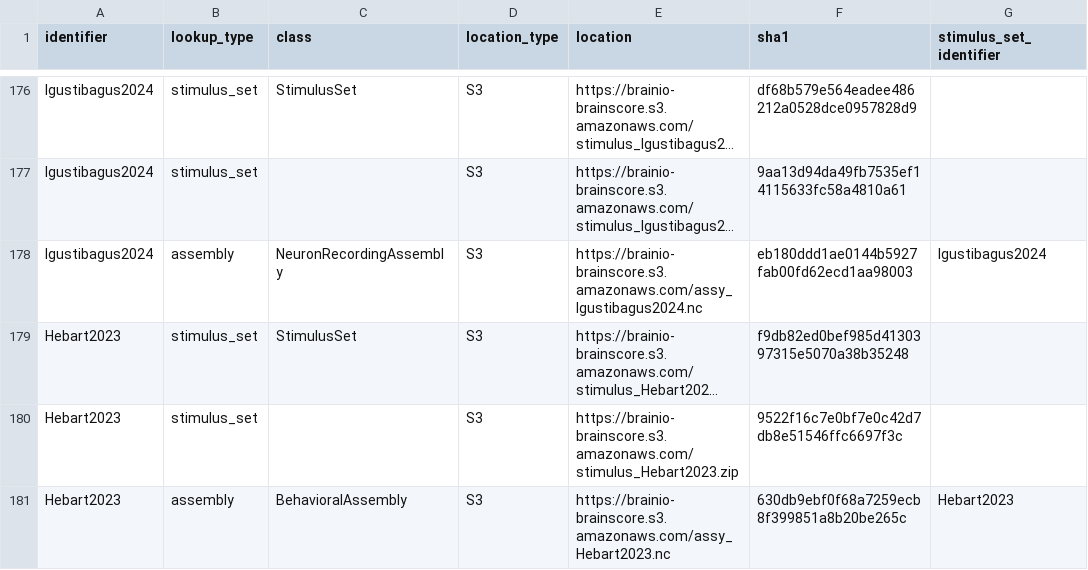
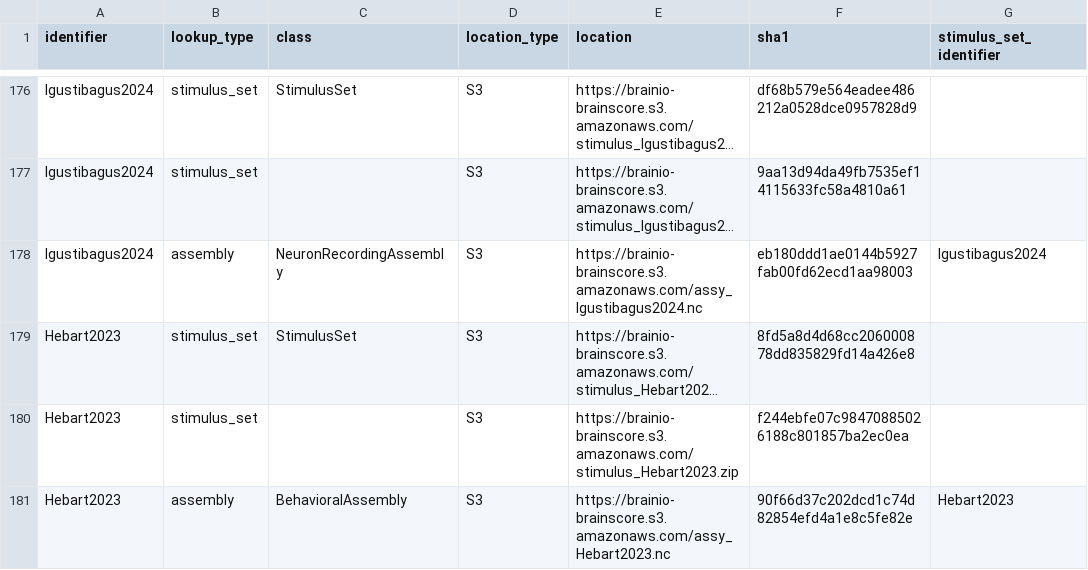
Before and after one commit to brain-score/vision, a CSV file: brainscore/lookup.csv, drawn as a sheet; only a part is shown, gaps mark what is left out; long unchanged cells end in …; the diff names each change by its address in the sheet, - before the commit and + after, or states it on an @@ line.

Commit message:
Update lookup.csv

```diff
--- a/brainscore/lookup.csv
+++ b/brainscore/lookup.csv
-F179 (sha1): f9db82ed0bef985d4130397315e5070a38b35248
+F179 (sha1): 8fd5a8d4d68cc206000878dd835829fd14a426e8
-F180 (sha1): 9522f16c7e0bf7e0c42d7db8e51546ffc6697f3c
+F180 (sha1): f244ebfe07c98470885026188c801857ba2ec0ea
-F181 (sha1): 630db9ebf0f68a7259ecb8f399851a8b20be265c
+F181 (sha1): 90f66d37c202dcd1c74d82854efd4a1e8c5fe82e
```
